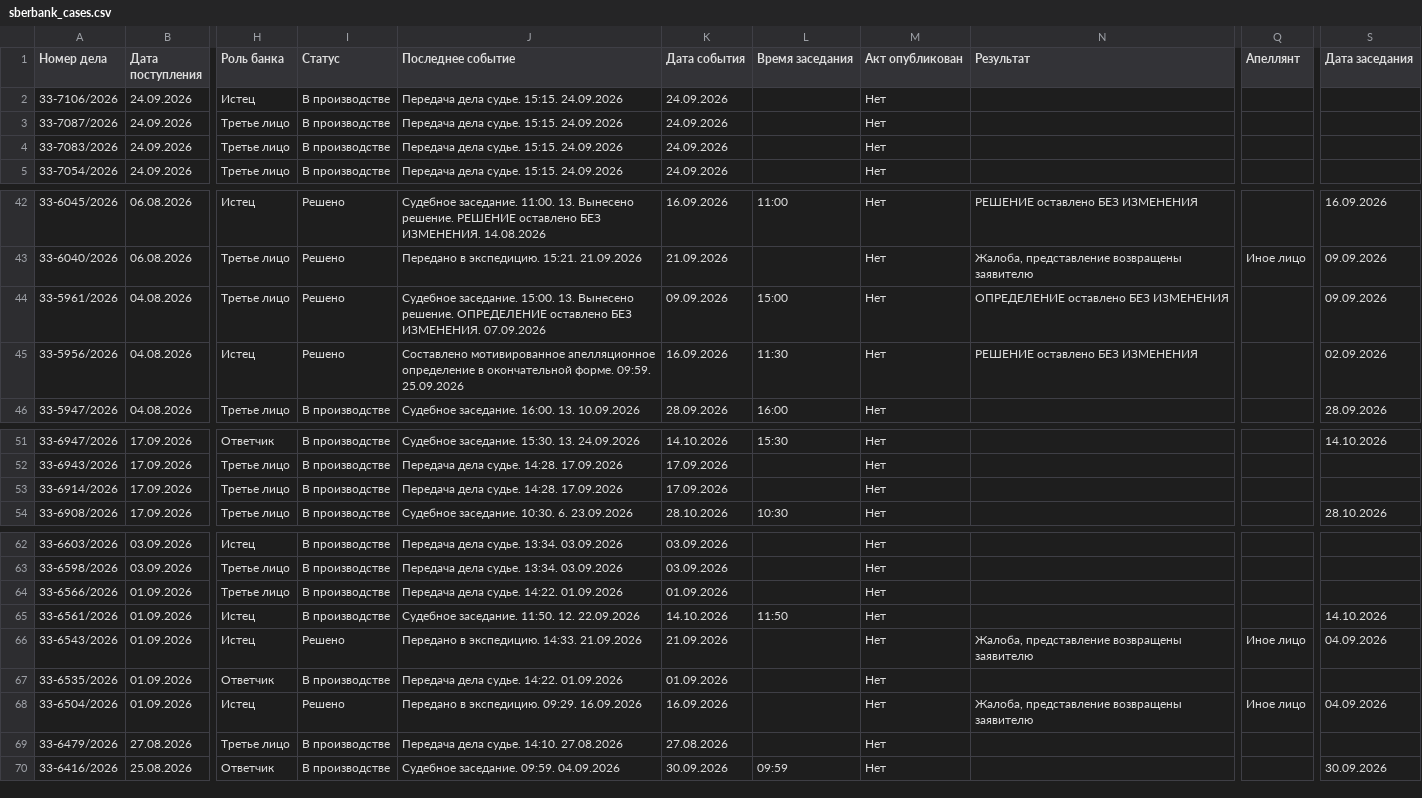
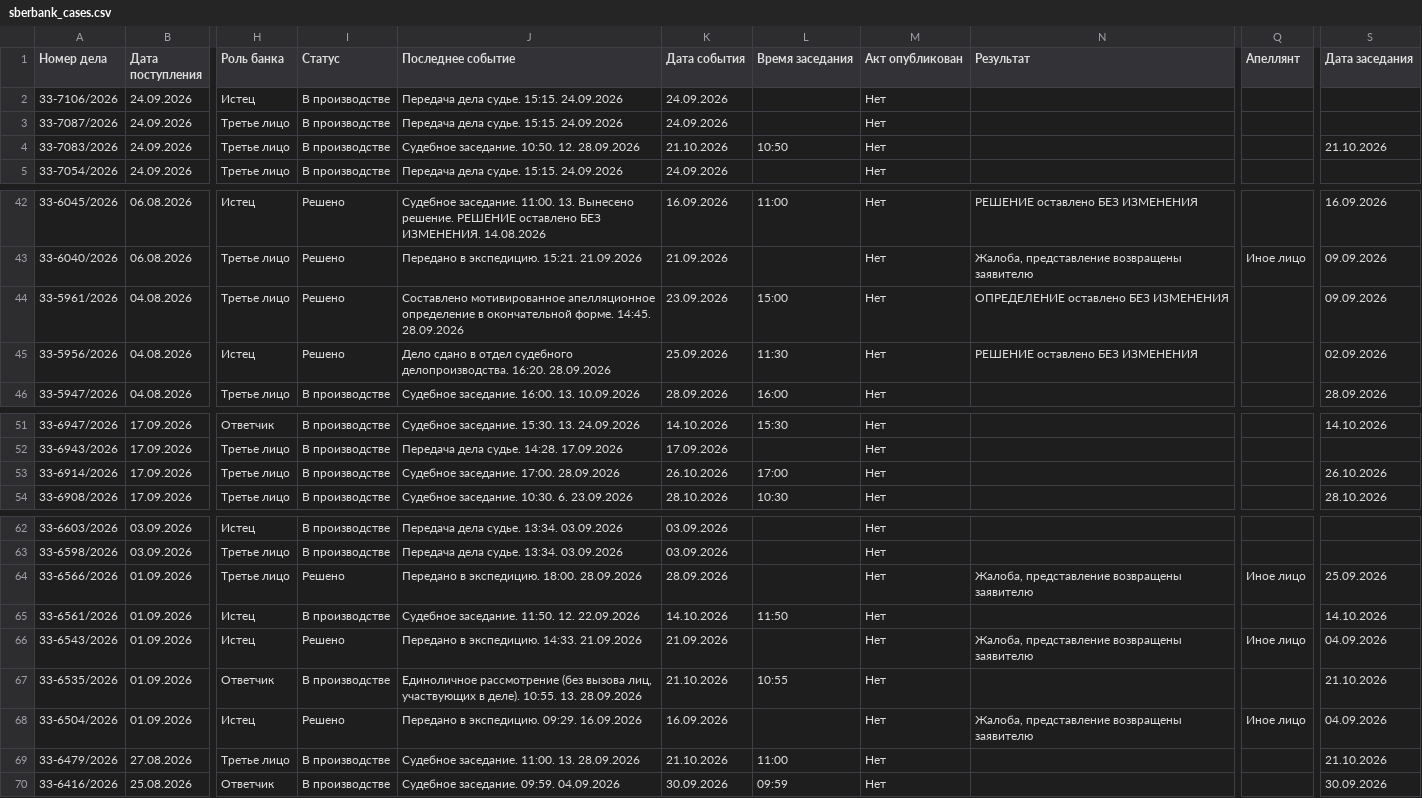
Before and after one commit to SelivanovAS/dashboard-tyumen, a CSV file: data/sberbank_cases.csv, drawn as a sheet; only a part is shown, gaps mark what is left out; the diff names each change by its address in the sheet, - before the commit and + after, or states it on an @@ line.

```diff
--- a/data/sberbank_cases.csv
+++ b/data/sberbank_cases.csv
-J4 (Последнее событие): Передача дела судье. 15:15. 24.09.2026
+J4 (Последнее событие): Судебное заседание. 10:50. 12. 28.09.2026
-K4 (Дата события): 24.09.2026
+K4 (Дата события): 21.10.2026
-L4 (Время заседания): (empty)
+L4 (Время заседания): 10:50
-S4 (Дата заседания): (empty)
+S4 (Дата заседания): 21.10.2026
-J44 (Последнее событие): Судебное заседание. 15:00. 13. Вынесено решение. ОПРЕДЕЛЕНИЕ оставлено БЕЗ ИЗМЕНЕНИЯ. 07.09.2026
+J44 (Последнее событие): Составлено мотивированное апелляционное определение в окончательной форме. 14:45. 28.09.2026
-K44 (Дата события): 09.09.2026
+K44 (Дата события): 23.09.2026
-J45 (Последнее событие): Составлено мотивированное апелляционное определение в окончательной форме. 09:59. 25.09.2026
+J45 (Последнее событие): Дело сдано в отдел судебного делопроизводства. 16:20. 28.09.2026
-K45 (Дата события): 16.09.2026
+K45 (Дата события): 25.09.2026
-J53 (Последнее событие): Передача дела судье. 14:28. 17.09.2026
+J53 (Последнее событие): Судебное заседание. 17:00. 28.09.2026
-K53 (Дата события): 17.09.2026
+K53 (Дата события): 26.10.2026
-L53 (Время заседания): (empty)
+L53 (Время заседания): 17:00
-S53 (Дата заседания): (empty)
+S53 (Дата заседания): 26.10.2026
-I64 (Статус): В производстве
+I64 (Статус): Решено
-J64 (Последнее событие): Передача дела судье. 14:22. 01.09.2026
+J64 (Последнее событие): Передано в экспедицию. 18:00. 28.09.2026
-K64 (Дата события): 01.09.2026
+K64 (Дата события): 28.09.2026
-N64 (Результат): (empty)
+N64 (Результат): Жалоба, представление возвращены заявителю
-Q64 (Апеллянт): (empty)
+Q64 (Апеллянт): Иное лицо
-S64 (Дата заседания): (empty)
+S64 (Дата заседания): 25.09.2026
-J67 (Последнее событие): Передача дела судье. 14:22. 01.09.2026
+J67 (Последнее событие): Единоличное рассмотрение (без вызова лиц, участвующих в деле). 10:55. 13. 28.09.2026
-K67 (Дата события): 01.09.2026
+K67 (Дата события): 21.10.2026
-L67 (Время заседания): (empty)
+L67 (Время заседания): 10:55
-S67 (Дата заседания): (empty)
+S67 (Дата заседания): 21.10.2026
-J69 (Последнее событие): Передача дела судье. 14:10. 27.08.2026
+J69 (Последнее событие): Судебное заседание. 11:00. 13. 28.09.2026
-K69 (Дата события): 27.08.2026
+K69 (Дата события): 21.10.2026
-L69 (Время заседания): (empty)
+L69 (Время заседания): 11:00
-S69 (Дата заседания): (empty)
+S69 (Дата заседания): 21.10.2026
```
Also changed, not shown: data/sberbank_cases_archive.csv, 10 other files.
